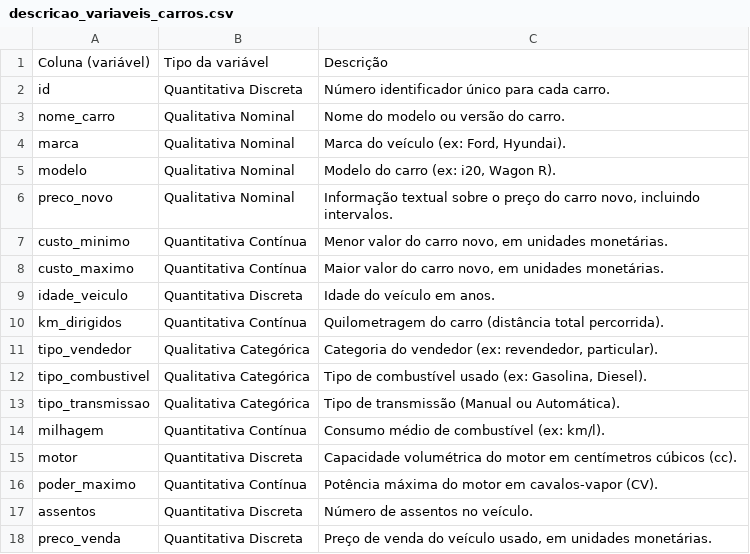
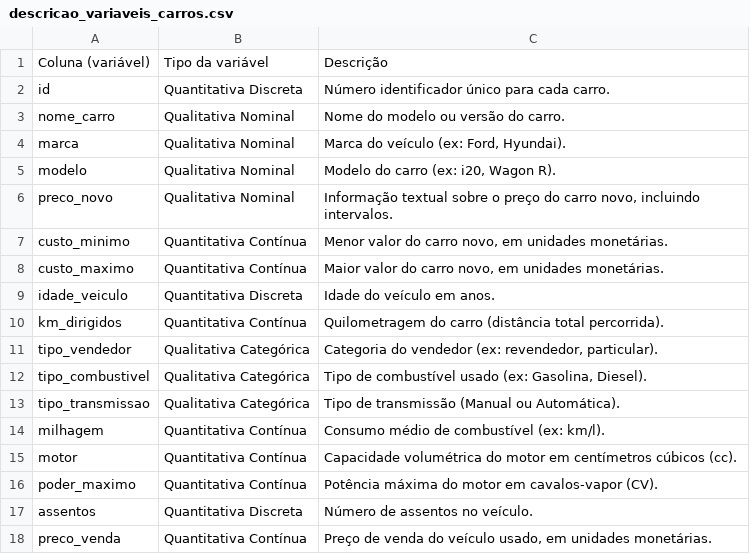
Before and after one commit to stefanom24/Atividade_Carros, a CSV file: descricao_variaveis_carros.csv, drawn as a sheet.

Commit message:
Update descricao_variaveis_carros.csv

```diff
--- a/descricao_variaveis_carros.csv
+++ b/descricao_variaveis_carros.csv
@@ -14,5 +14,5 @@ tipo_transmissao,Qualitativa Categórica,Tipo de transmissão (Manual ou Automá
 milhagem,Quantitativa Contínua,Consumo médio de combustível (ex: km/l).
-motor,Quantitativa Discreta,Capacidade volumétrica do motor em centímetros cúbicos (cc).
+motor,Quantitativa Contínua,Capacidade volumétrica do motor em centímetros cúbicos (cc).
 poder_maximo,Quantitativa Contínua,Potência máxima do motor em cavalos-vapor (CV).
 assentos,Quantitativa Discreta,Número de assentos no veículo.
-preco_venda,Quantitativa Discreta,"Preço de venda do veículo usado, em unidades monetárias."
+preco_venda,Quantitativa Contínua,"Preço de venda do veículo usado, em unidades monetárias."
```
